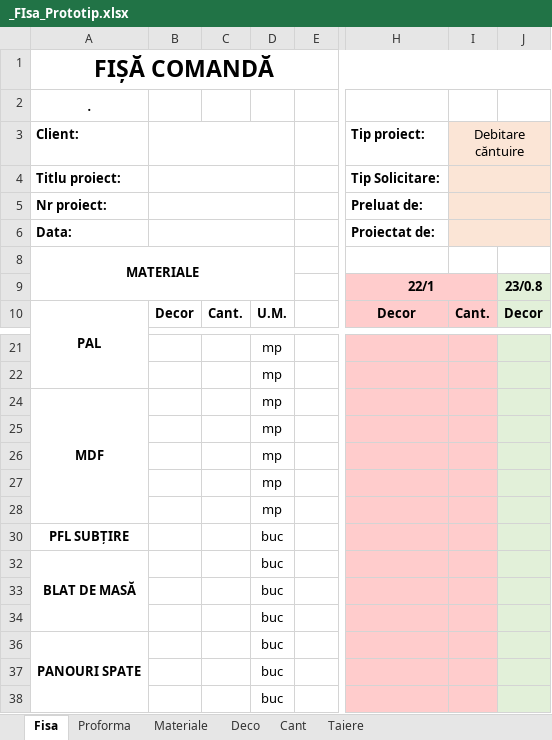
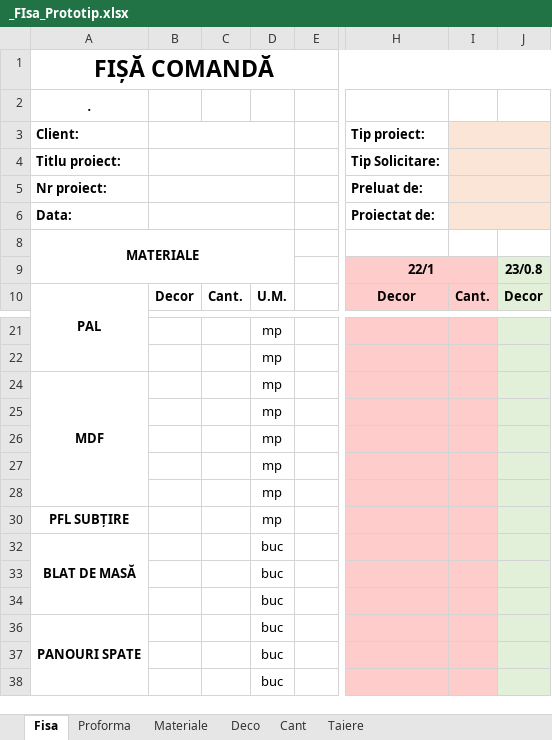
Before and after one commit to liviuspridon/PDF-Extract, an Excel workbook: _FIsa_Prototip.xlsx, sheet Fisa, drawn as a sheet; only a part is shown, gaps mark what is left out; values as stored, in another font and other column widths than the file's, no borders; conditional formats not drawn; the diff names each change by its address in the sheet, - before the commit and + after, or states it on an @@ line.

```diff
--- a/_FIsa_Prototip.xlsx (sheet Fisa)
+++ b/_FIsa_Prototip.xlsx (sheet Fisa)
-I3: Debitare căntuire
+I3: (empty)
-D30: buc
+D30: mp
```
Also changed, not shown: sheet Proforma, sheet Materiale, formulas that keep their value.
